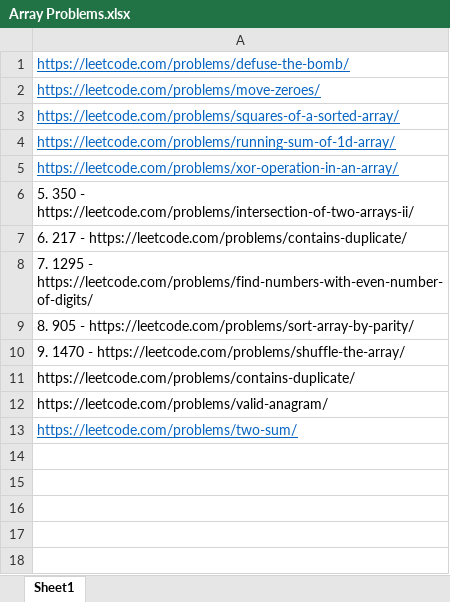
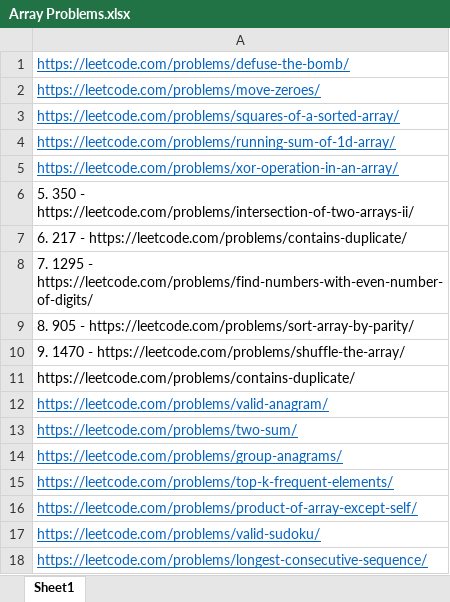
Before and after one commit to Magdyyx/Competitive-programming, an Excel workbook: Problems/Array Problems.xlsx, sheet Sheet1, drawn as a sheet; values as stored, in another font and other column widths than the file's, no borders; the diff names each change by its address in the sheet, - before the commit and + after, or states it on an @@ line.

```diff
--- a/Problems/Array Problems.xlsx (sheet Sheet1)
+++ b/Problems/Array Problems.xlsx (sheet Sheet1)
@@ A12 underline: off → on, text colour: black → #0563C1 @@
+row 14: https://leetcode.com/problems/group-anagrams/
+row 15: https://leetcode.com/problems/top-k-frequent-elements/
+row 16: https://leetcode.com/problems/product-of-array-except-self/
+row 17: https://leetcode.com/problems/valid-sudoku/
+row 18: https://leetcode.com/problems/longest-consecutive-sequence/
```
Also changed, not shown: 4 other files.
